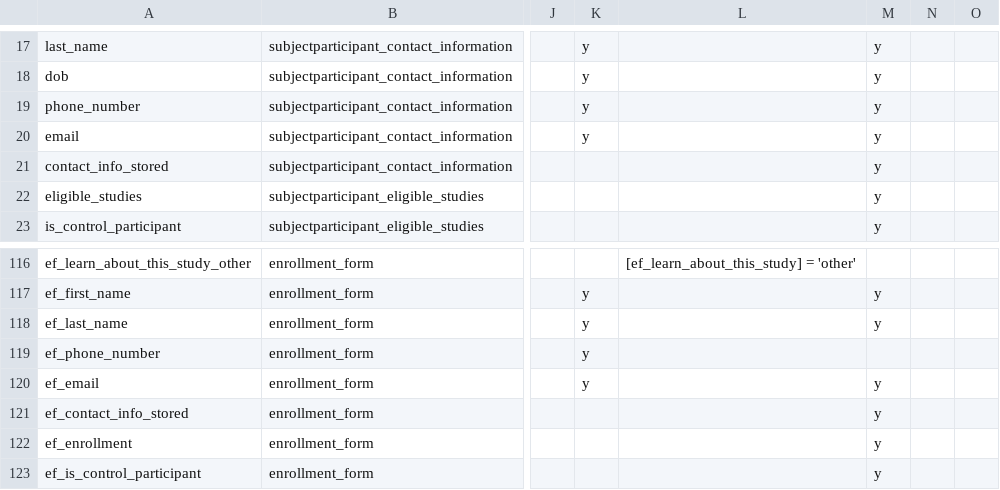
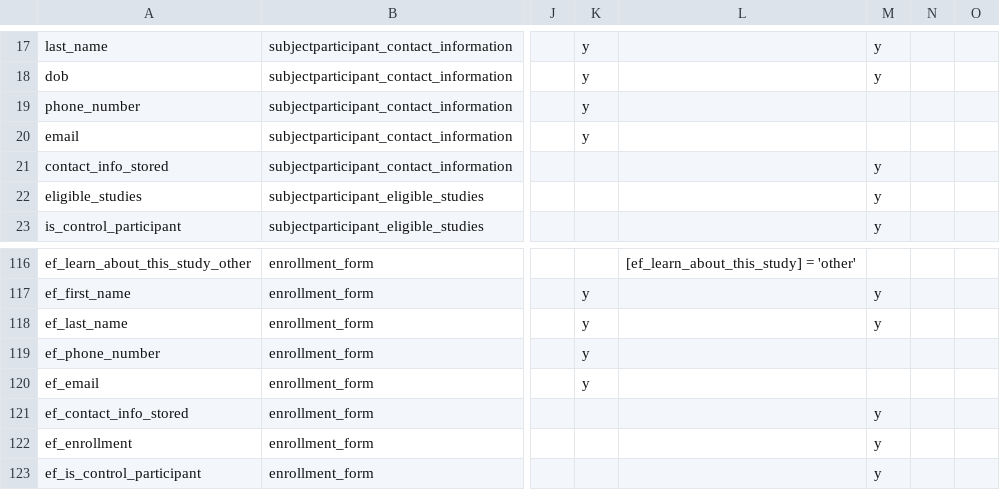
Before and after one commit to eipm/bridge2ai-redcap, a CSV file: data/bridge2ai_voice_project_data_dictionary.csv, drawn as a sheet; only a part is shown, gaps mark what is left out; the diff names each change by its address in the sheet, - before the commit and + after, or states it on an @@ line.

```diff
--- a/data/bridge2ai_voice_project_data_dictionary.csv
+++ b/data/bridge2ai_voice_project_data_dictionary.csv
-M19:M20: y
+M19:M20: (empty)
-M120: y
+M120: (empty)
```
Also changed, not shown: 2 other files.
